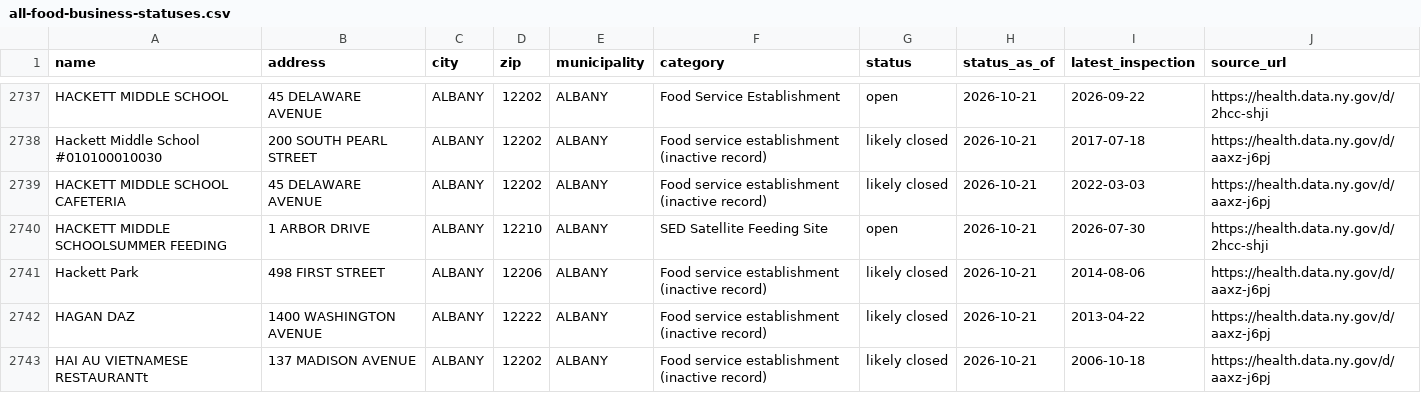
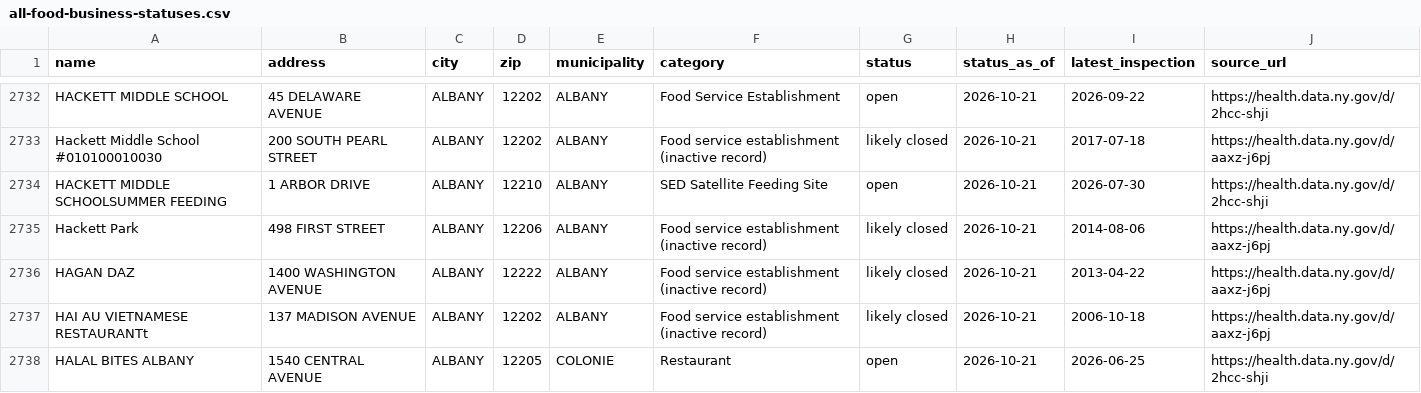
Before and after one commit to veee-agents-shared/moxie-open-in-albany, a CSV file: docs/all-food-business-statuses.csv, drawn as a sheet; only a part is shown, gaps mark what is left out; the shorter side is filled out with more unchanged rows; the diff covers the shown part only; the diff names each change by its address in the sheet, - before the commit and + after, or states it on an @@ line.

```diff
--- a/docs/all-food-business-statuses.csv
+++ b/docs/all-food-business-statuses.csv
-row 2739: HACKETT MIDDLE SCHOOL CAFETERIA | 45 DELAWARE AVENUE | ALBANY | 12202 | ALBANY | Food service establishment (inactive record) | likely closed | 2026-10-21 | 2022-03-03 | https://health.data.ny.gov/d/aaxz-j6pj
```
Also changed, not shown: 12 removed rows elsewhere in this file, data/entity-matches.csv, 23 other files.
